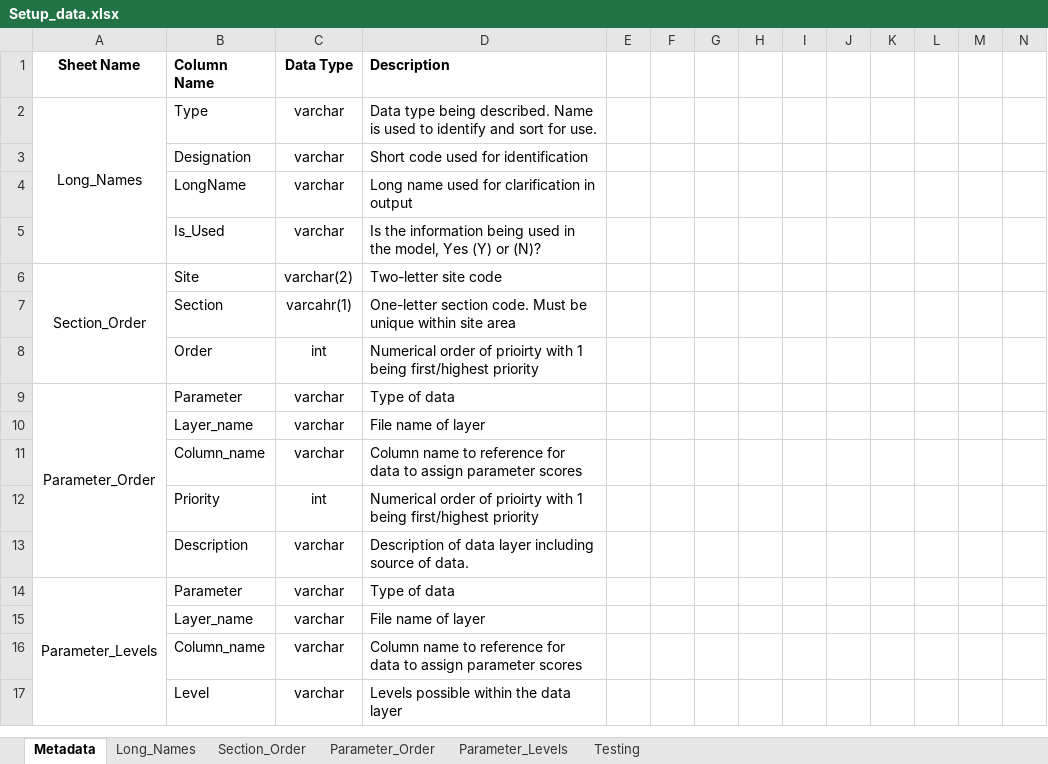
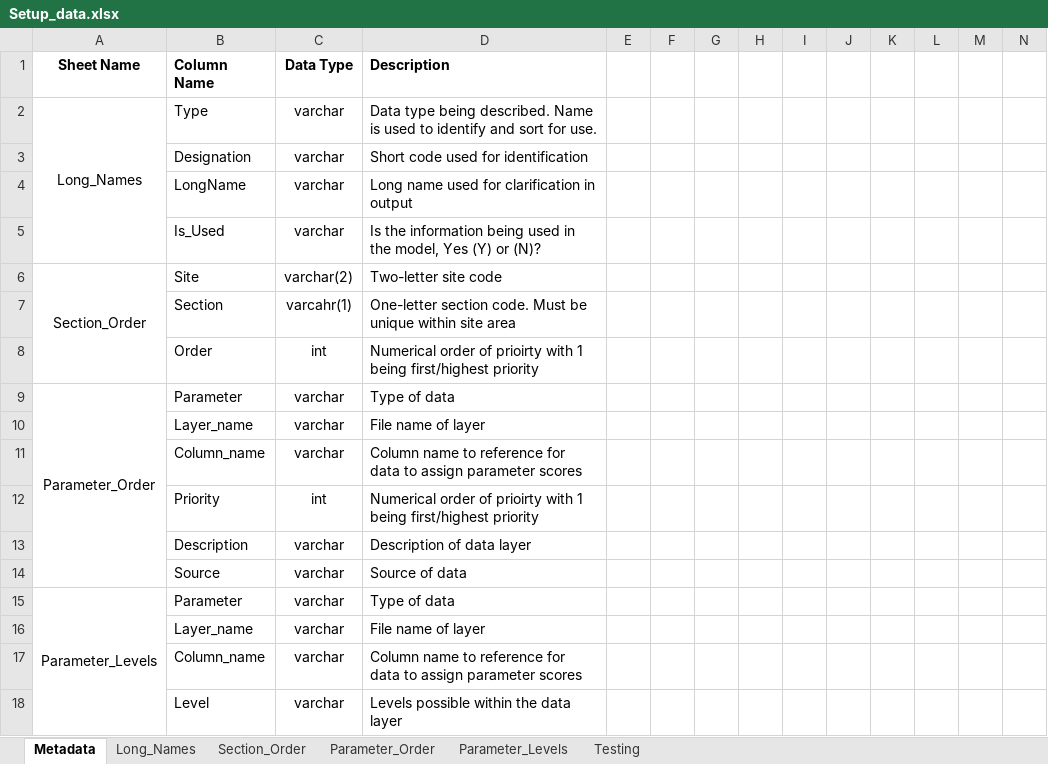
Before and after one commit to E-Levine/HSM-and-mapping, an Excel workbook: Reference files/Setup_data.xlsx, sheet Metadata, drawn as a sheet; only a part is shown; values as stored, in another font and other column widths than the file's, no borders; rows hold the shown columns only; the diff names each change by its address in the sheet, - before the commit and + after, or states it on an @@ line.

Commit message:
Update Setup_data.xlsx
Source column for data layers added for reference to the Setup_data base file.

```diff
--- a/Reference files/Setup_data.xlsx (sheet Metadata)
+++ b/Reference files/Setup_data.xlsx (sheet Metadata)
-D13 (Description): Description of data layer including source of data.
+D13 (Description): Description of data layer
+row 14:  | Source | varchar | Source of data
```
Also changed, not shown: sheet Parameter_Order.
